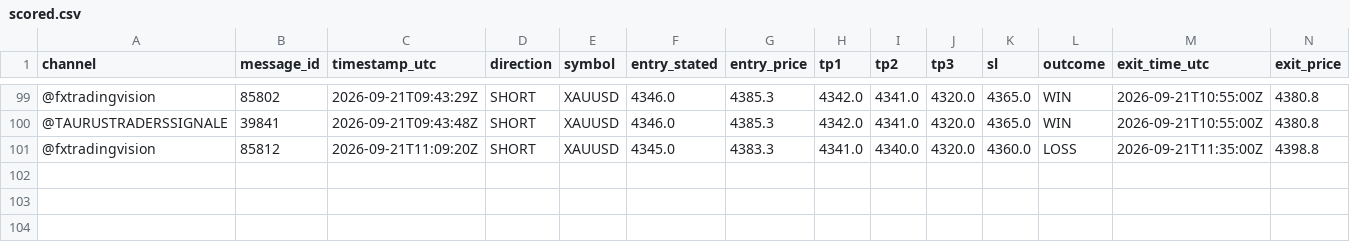
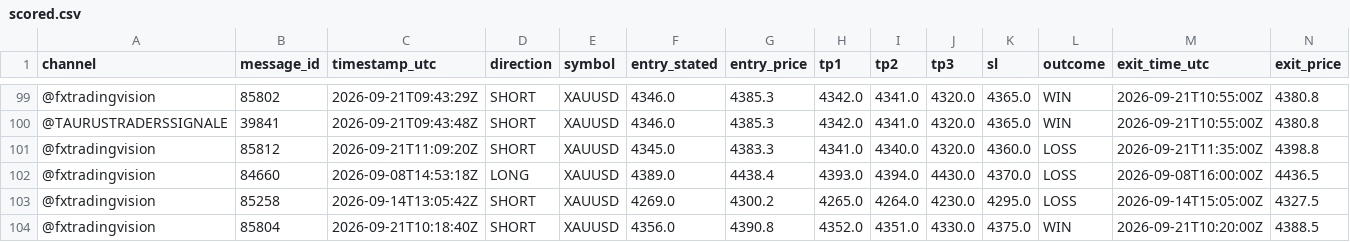
Before and after one commit to hallohallo2010-cmd/Signal-Backtesting-Ai-with-Telegram, a CSV file: scored.csv, drawn as a sheet; only a part is shown, gaps mark what is left out; rows hold the shown columns only; the diff names each change by its address in the sheet, - before the commit and + after, or states it on an @@ line.

```diff
--- a/scored.csv
+++ b/scored.csv
+row 102: @fxtradingvision | 84660 | 2026-09-08T14:53:18Z | LONG | XAUUSD | 4389.0 | 4438.4 | 4393.0 | 4394.0 | 4430.0 | 4370.0 | LOSS | 2026-09-08T16:00:00Z | 4436.5
+row 103: @fxtradingvision | 85258 | 2026-09-14T13:05:42Z | SHORT | XAUUSD | 4269.0 | 4300.2 | 4265.0 | 4264.0 | 4230.0 | 4295.0 | LOSS | 2026-09-14T15:05:00Z | 4327.5
+row 104: @fxtradingvision | 85804 | 2026-09-21T10:18:40Z | SHORT | XAUUSD | 4356.0 | 4390.8 | 4352.0 | 4351.0 | 4330.0 | 4375.0 | WIN | 2026-09-21T10:20:00Z | 4388.5
```
Also changed, not shown: near_misses.csv, signals.csv.
